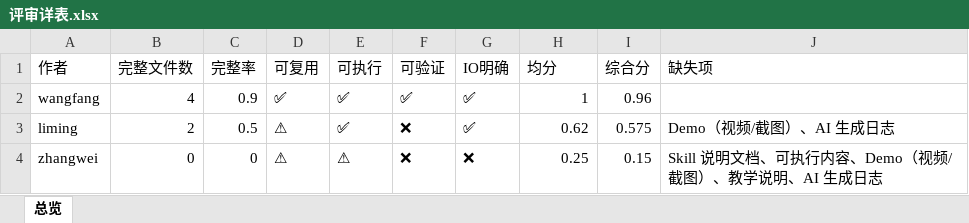
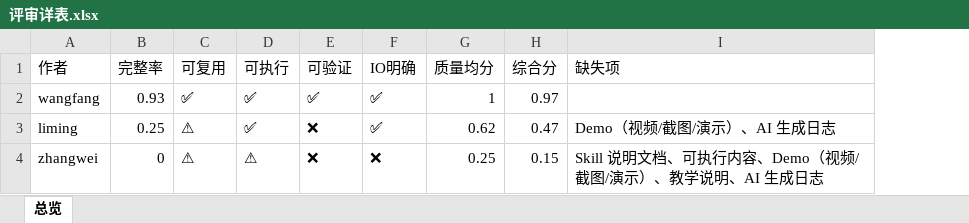
Before and after one commit to shuiyuewuchen/C4A, an Excel workbook: output/评审详表.xlsx, sheet 总览, drawn as a sheet; values as stored, in another font and other column widths than the file's, no borders; removed rows and columns are numbered as before the commit, all else as after; the diff names each change by its address in the sheet, - before the commit and + after, or states it on an @@ line.

Commit message:
v1.1 修复评分模型三处缺陷并诚实标注能力边界
- P0-1 完整率由文件计数改为加权分（匹配档位 x 内容充实度），空文件/stub 不再拿满分
- P0-2 Demo 交付物补齐 content_signals，并允许 .md 说明文档形式交付
- P1 README 诚实标注 Level 4 部分实现、v2 未实现能力、openpyxl 可选依赖
- P1 报告在缺 openpyxl 时显式提示 Excel 未生成
- 新增 SKILL.md 评分公式 v1.1 说明与方案设计内容充实度表
- 同步重跑样本评审输出（wangfang 0.97 / liming 0.47 / zhangwei 0.15）

```diff
--- a/output/评审详表.xlsx (sheet 总览)
+++ b/output/评审详表.xlsx (sheet 总览)
-column B (完整文件数), rows 2-4: 4 | 2 | 0
-G1: 均分
+G1: 质量均分
-B2 (完整率): 0.9
+B2 (完整率): 0.93
-H2 (综合分): 0.96
+H2 (综合分): 0.97
-B3 (完整率): 0.5
+B3 (完整率): 0.25
-H3 (综合分): 0.575
+H3 (综合分): 0.47
-I3 (缺失项): Demo（视频/截图）、AI 生成日志
+I3 (缺失项): Demo（视频/截图/演示）、AI 生成日志
-I4 (缺失项): Skill 说明文档、可执行内容、Demo（视频/截图）、教学说明、AI 生成日志
+I4 (缺失项): Skill 说明文档、可执行内容、Demo（视频/截图/演示）、教学说明、AI 生成日志
```
Also changed, not shown: 8 other files.
